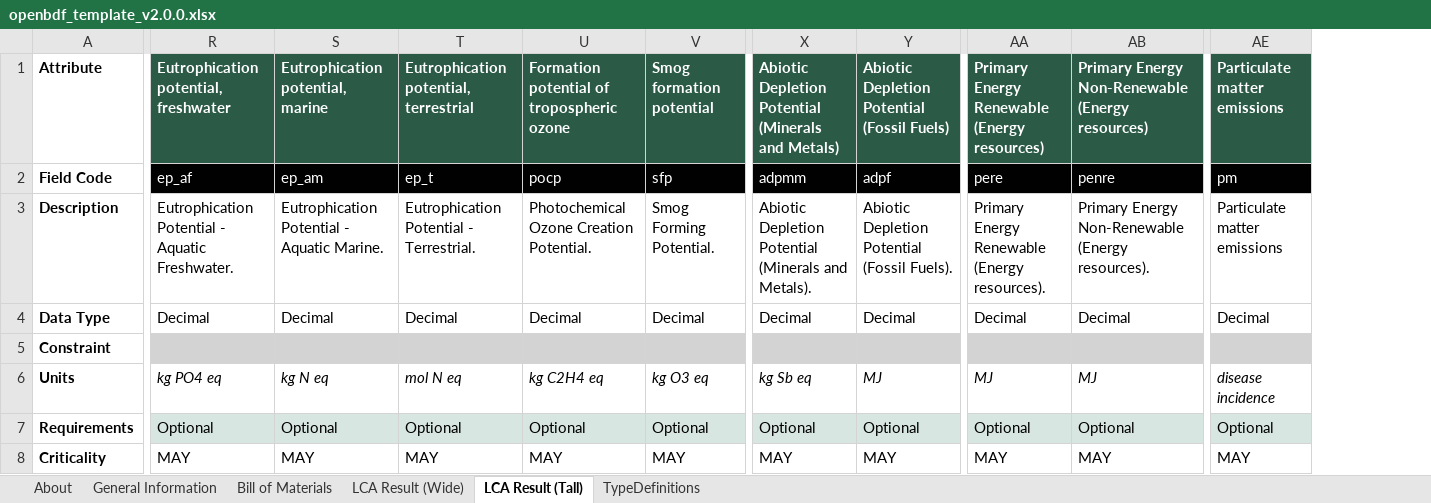
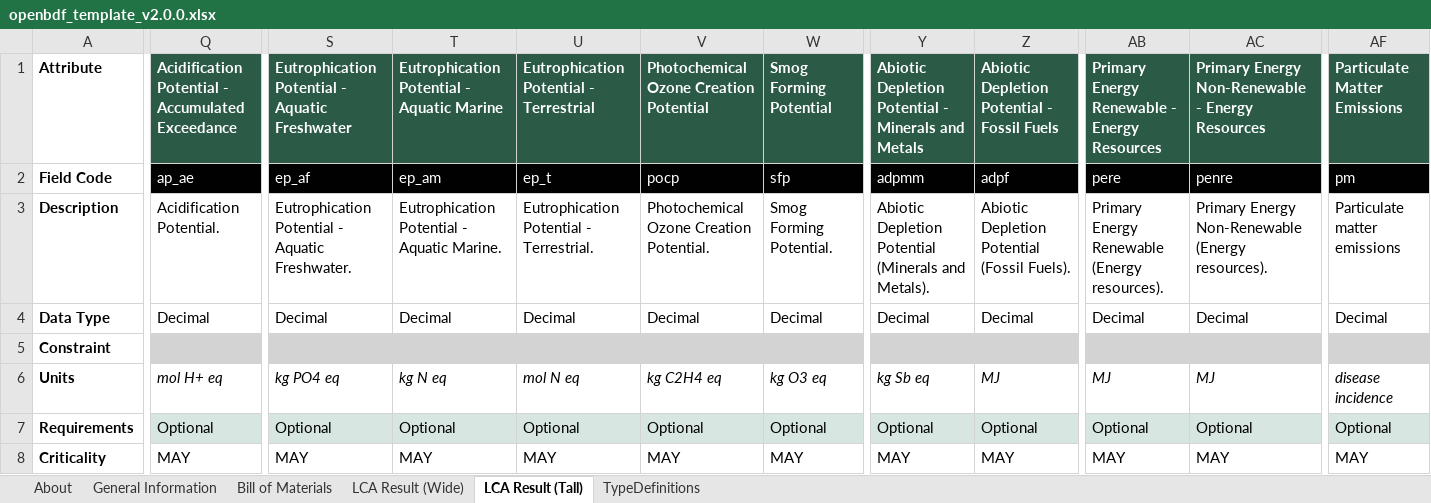
Before and after one commit to EPFL-ENAC/lmc-openbdf, an Excel workbook: openbdf_template_v2.0.0.xlsx, sheet LCA Result (Tall), drawn as a sheet; only a part is shown, gaps mark what is left out; values as stored, in another font and other column widths than the file's, no borders; 1 other sheet too large or unreadable and not compared; addresses are those after the commit; the diff covers the shown part only; the diff names each change by its address in the sheet, - before the commit and + after, or states it on an @@ line.

```diff
--- a/openbdf_template_v2.0.0.xlsx (sheet LCA Result (Tall))
+++ b/openbdf_template_v2.0.0.xlsx (sheet LCA Result (Tall))
+column Q, rows 1-8: Acidification Potential - Accumulated Exceedance | ap_ae | Acidification Potential. | Decimal |  | mol H+ eq | Optional | MAY
-S1: Eutrophication potential, freshwater
+S1: Eutrophication Potential - Aquatic Freshwater
-T1: Eutrophication potential, marine
+T1: Eutrophication Potential - Aquatic Marine
-U1: Eutrophication potential, terrestrial
+U1: Eutrophication Potential - Terrestrial
-V1: Formation potential of tropospheric ozone
+V1: Photochemical Ozone Creation Potential
-W1: Smog formation potential
+W1: Smog Forming Potential
-Y1: …Depletion Potential (Minerals and Metals)
+Y1: …Depletion Potential - Minerals and Metals
-Z1: Abiotic Depletion Potential (Fossil Fuels)
+Z1: Abiotic Depletion Potential - Fossil Fuels
-AB1: Primary Energy Renewable (Energy resources)
+AB1: Primary Energy Renewable - Energy Resources
-AC1: …Energy Non-Renewable (Energy resources)
+AC1: …Energy Non-Renewable - Energy Resources
-AF1: Particulate matter emissions
+AF1: Particulate Matter Emissions
```
Also changed, not shown: 7 edited cells elsewhere in this sheet, sheet Bill of Materials, sheet TypeDefinitions, sheet General Information, 16 other files.
